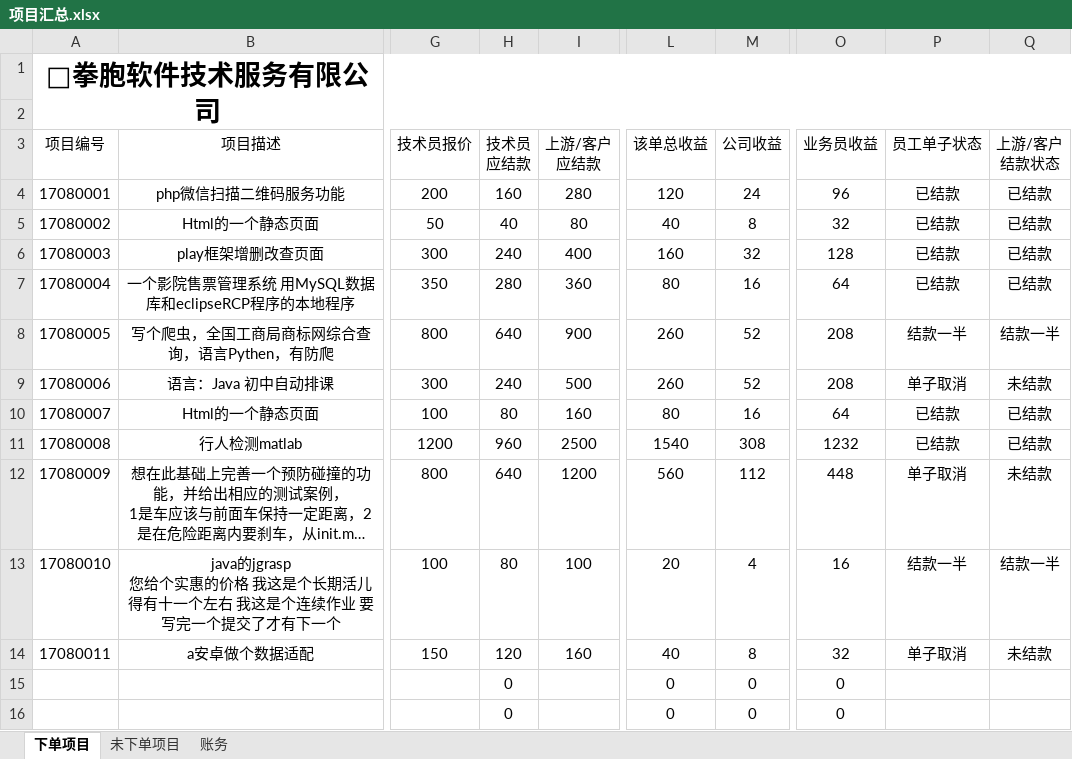
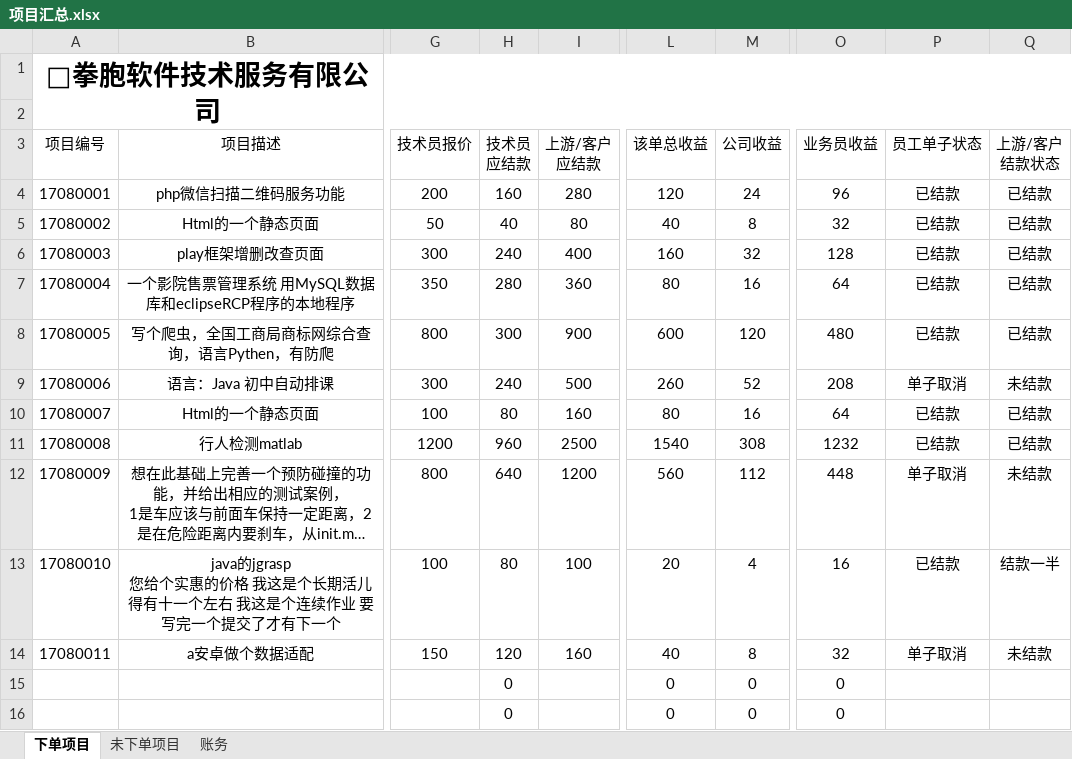
Before and after one commit to wsl4638886/fistbrother, an Excel workbook: 项目汇总.xlsx, sheet 下单项目, drawn as a sheet; only a part is shown, gaps mark what is left out; long unchanged cells end in …; values as stored, in another font and other column widths than the file's, no borders; the diff names each change by its address in the sheet, - before the commit and + after, or states it on an @@ line.

Commit message:
提交

```diff
--- a/项目汇总.xlsx (sheet 下单项目)
+++ b/项目汇总.xlsx (sheet 下单项目)
-H8 (技术员 应结款): 640
+H8 (技术员 应结款): 300
-L8 (该单总收益): 260
+L8 (该单总收益): 600
-M8 (公司收益): 52
+M8 (公司收益): 120
-O8 (业务员收益): 208
+O8 (业务员收益): 480
-P8 (员工单子状态): 结款一半
+P8 (员工单子状态): 已结款
-Q8 (上游/客户 结款状态): 结款一半
+Q8 (上游/客户 结款状态): 已结款
-P13 (员工单子状态): 结款一半
+P13 (员工单子状态): 已结款
```
